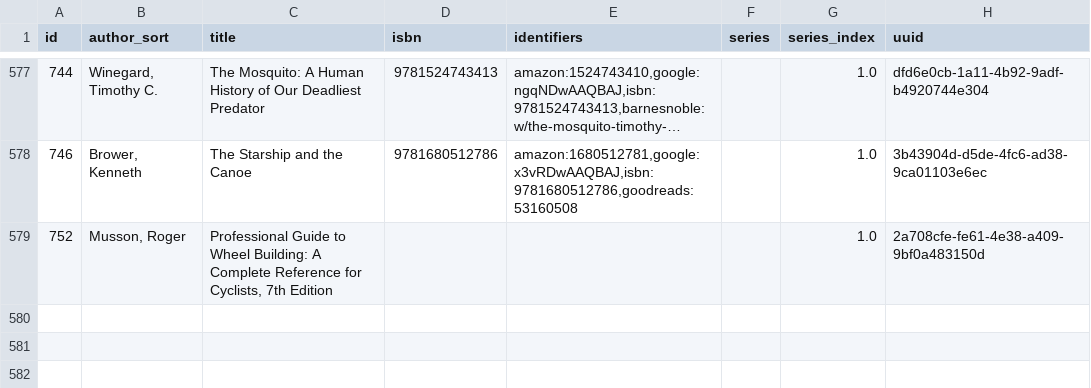
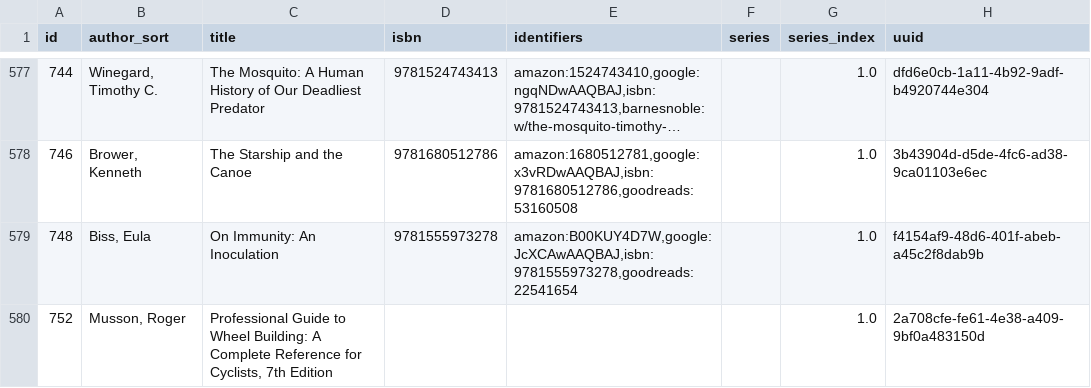
Before and after one commit to pigmonkey/pig-monkey.com, a CSV file: content/media/library/books.csv, drawn as a sheet; only a part is shown, gaps mark what is left out; long unchanged cells end in …; the diff names each change by its address in the sheet, - before the commit and + after, or states it on an @@ line.

Commit message:
update books

```diff
--- a/content/media/library/books.csv
+++ b/content/media/library/books.csv
+row 579: 748 | Biss, Eula | On Immunity: An Inoculation | 9781555973278 | amazon:B00KUY4D7W,google:JcXCAwAAQBAJ,isbn:9781555973278,goodreads:22541654 |  | 1.0 | f4154af9-48d6-401f-abeb-a45c2f8dab9b
```
Also changed, not shown: 1 other file.
